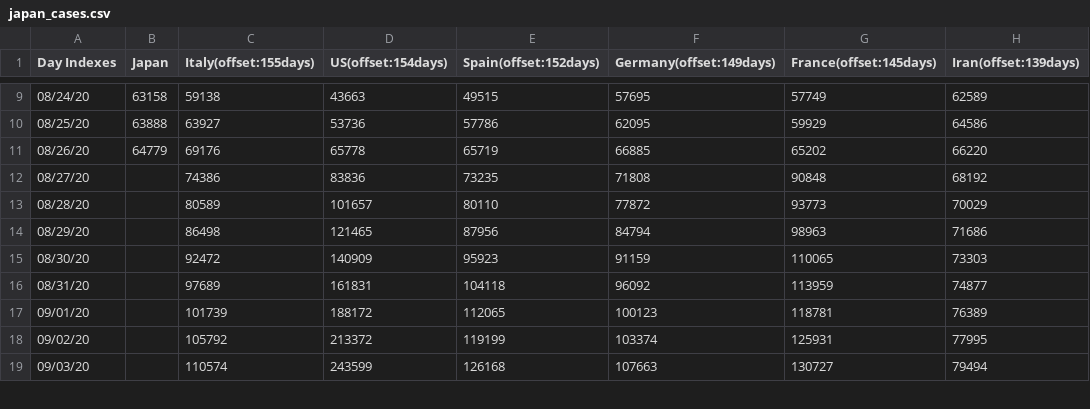
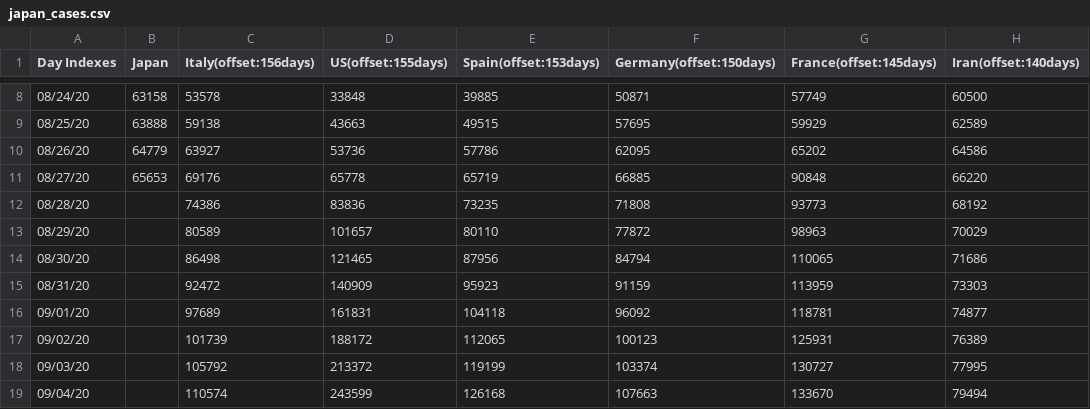
Before and after one commit to kmdsbng/COVID-19, a CSV file: converted_data/japan_cases.csv, drawn as a sheet; only a part is shown, gaps mark what is left out; the diff covers the shown part only.

Commit message:
update data

```diff
--- a/converted_data/japan_cases.csv
+++ b/converted_data/japan_cases.csv
@@ -1 +1 @@
-Day Indexes,Japan,Italy(offset:155days),US(offset:154days),Spain(offset:152days),Germany(offset:149days),France(offset:145days),Iran(offset:139days)
+Day Indexes,Japan,Italy(offset:156days),US(offset:155days),Spain(offset:153days),Germany(offset:150days),France(offset:145days),Iran(offset:140days)
@@ -9,11 +8,12 @@ Day Indexes,Japan,Italy(offset:155days),US(offset:154days),Spain(offset:152days)
-08/24/20,63158,59138,43663,49515,57695,57749,62589
-08/25/20,63888,63927,53736,57786,62095,59929,64586
-08/26/20,64779,69176,65778,65719,66885,65202,66220
-08/27/20,,74386,83836,73235,71808,90848,68192
-08/28/20,,80589,101657,80110,77872,93773,70029
-08/29/20,,86498,121465,87956,84794,98963,71686
-08/30/20,,92472,140909,95923,91159,110065,73303
-08/31/20,,97689,161831,104118,96092,113959,74877
-09/01/20,,101739,188172,112065,100123,118781,76389
-09/02/20,,105792,213372,119199,103374,125931,77995
-09/03/20,,110574,243599,126168,107663,130727,79494
+08/24/20,63158,53578,33848,39885,50871,57749,60500
+08/25/20,63888,59138,43663,49515,57695,59929,62589
+08/26/20,64779,63927,53736,57786,62095,65202,64586
+08/27/20,65653,69176,65778,65719,66885,90848,66220
+08/28/20,,74386,83836,73235,71808,93773,68192
+08/29/20,,80589,101657,80110,77872,98963,70029
+08/30/20,,86498,121465,87956,84794,110065,71686
+08/31/20,,92472,140909,95923,91159,113959,73303
+09/01/20,,97689,161831,104118,96092,118781,74877
+09/02/20,,101739,188172,112065,100123,125931,76389
+09/03/20,,105792,213372,119199,103374,130727,77995
+09/04/20,,110574,243599,126168,107663,133670,79494
```
Also changed, not shown: 1 removed row and 56 edited cells elsewhere in this file.
